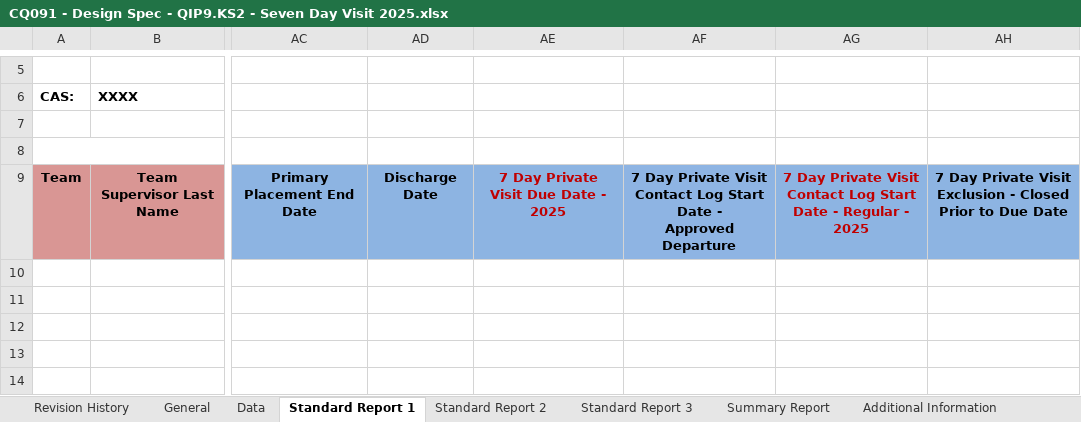
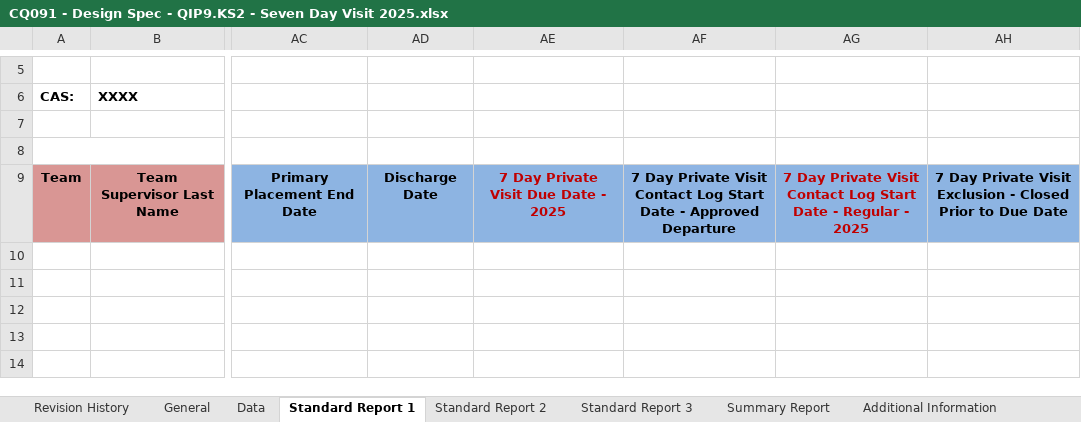
Before and after one commit to SUKH2022/QIP_91-90_days_extension_FV, an Excel workbook: CQ091 - Design Spec - QIP9.KS2 - Seven Day Visit 2025.xlsx, sheet Standard Report 1, drawn as a sheet; only a part is shown, gaps mark what is left out; values as stored, in another font and other column widths than the file's, no borders; the diff names each change by its address in the sheet, - before the commit and + after, or states it on an @@ line.

```diff
--- a/CQ091 - Design Spec - QIP9.KS2 - Seven Day Visit 2025.xlsx (sheet Standard Report 1)
+++ b/CQ091 - Design Spec - QIP9.KS2 - Seven Day Visit 2025.xlsx (sheet Standard Report 1)
-AF9: …Approved Departure
+AF9: …Approved Departure
```
Also changed, not shown: Final verification-CQ091 - QIP 9, 11 - KS2 - Private Visits - Kinship Service_Children in Care.xlsx, 2 other files.
